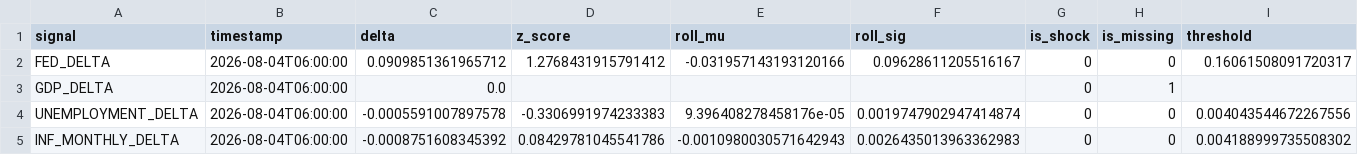
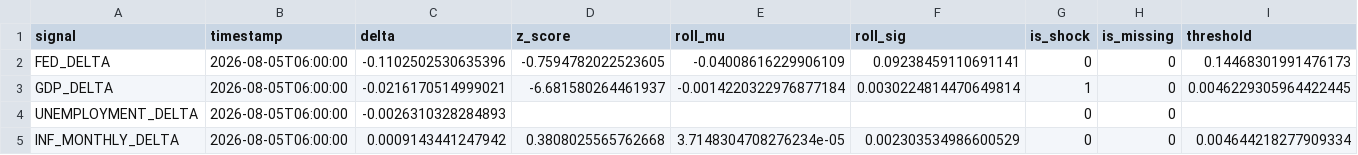
Before and after one commit to flyingduck0/ML_Seminar_Project, a CSV file: results/current_signals.csv, drawn as a sheet.

```diff
--- a/results/current_signals.csv
+++ b/results/current_signals.csv
@@ -1,5 +1,5 @@
 signal,timestamp,delta,z_score,roll_mu,roll_sig,is_shock,is_missing,threshold
-FED_DELTA,2026-08-04T06:00:00,0.0909851361965712,1.2768431915791412,-0.031957143193120166,0.09628611205516167,0,0,0.16061508091720317
-GDP_DELTA,2026-08-04T06:00:00,0.0,,,,0,1,
-UNEMPLOYMENT_DELTA,2026-08-04T06:00:00,-0.0005591007897578,-0.3306991974233383,9.396408278458176e-05,0.0019747902947414874,0,0,0.004043544672267556
-INF_MONTHLY_DELTA,2026-08-04T06:00:00,-0.0008751608345392,0.08429781045541786,-0.0010980030571642943,0.0026435013963362983,0,0,0.004188999735508302
+FED_DELTA,2026-08-05T06:00:00,-0.1102502530635396,-0.7594782022523605,-0.04008616229906109,0.09238459110691141,0,0,0.14468301991476173
+GDP_DELTA,2026-08-05T06:00:00,-0.0216170514999021,-6.681580264461937,-0.0014220322976877184,0.0030224814470649814,1,0,0.0046229305964422445
+UNEMPLOYMENT_DELTA,2026-08-05T06:00:00,-0.0026310328284893,,,,0,0,
+INF_MONTHLY_DELTA,2026-08-05T06:00:00,0.0009143441247942,0.3808025565762668,3.7148304708276234e-05,0.002303534986600529,0,0,0.004644218277909334
```
Also changed, not shown: results/results_backtest.csv, results/results_dlm_peak_lags.csv, 9 other files.
